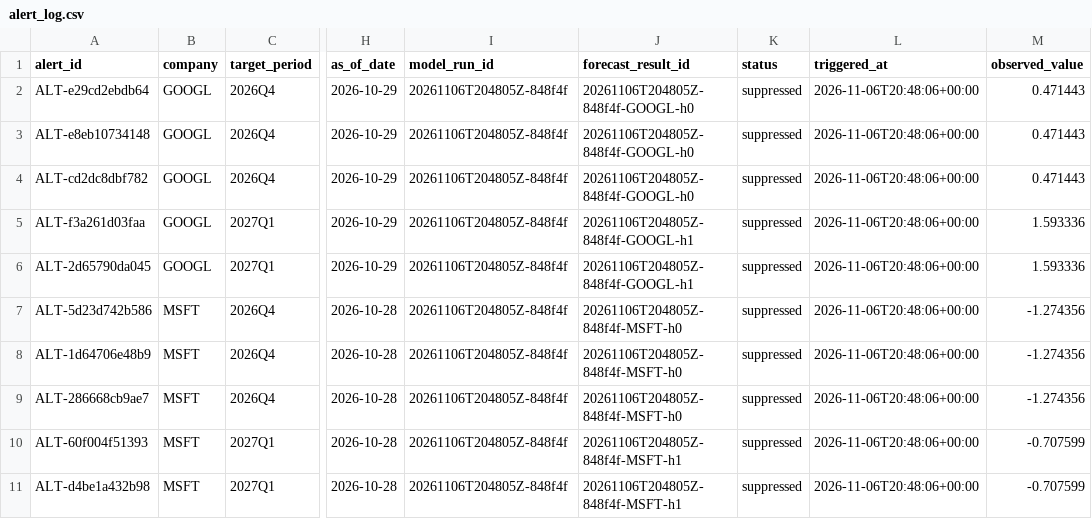
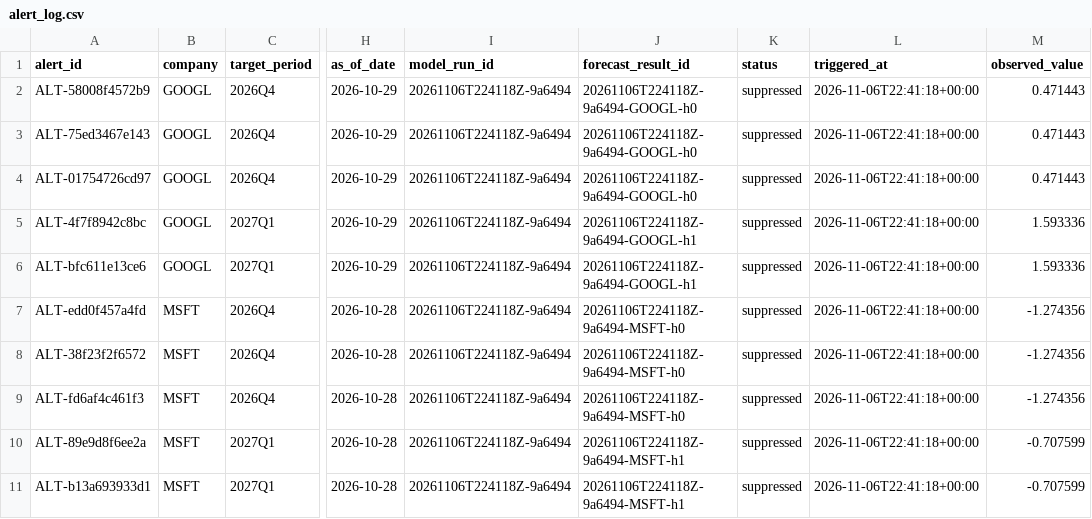
Before and after one commit to tienspz/AICOR, a CSV file: data/processed/alert_log.csv, drawn as a sheet; only a part is shown, gaps mark what is left out; the diff names each change by its address in the sheet, - before the commit and + after, or states it on an @@ line.

```diff
--- a/data/processed/alert_log.csv
+++ b/data/processed/alert_log.csv
-A2 (alert_id): ALT-e29cd2ebdb64
+A2 (alert_id): ALT-58008f4572b9
-I2:I11 (model_run_id): 20261106T204805Z-848f4f
+I2:I11 (model_run_id): 20261106T224118Z-9a6494
-J2:J4 (forecast_result_id): 20261106T204805Z-848f4f-GOOGL-h0
+J2:J4 (forecast_result_id): 20261106T224118Z-9a6494-GOOGL-h0
-L2:L11 (triggered_at): 2026-11-06T20:48:06+00:00
+L2:L11 (triggered_at): 2026-11-06T22:41:18+00:00
-A3 (alert_id): ALT-e8eb10734148
+A3 (alert_id): ALT-75ed3467e143
-A4 (alert_id): ALT-cd2dc8dbf782
+A4 (alert_id): ALT-01754726cd97
-A5 (alert_id): ALT-f3a261d03faa
+A5 (alert_id): ALT-4f7f8942c8bc
-J5:J6 (forecast_result_id): 20261106T204805Z-848f4f-GOOGL-h1
+J5:J6 (forecast_result_id): 20261106T224118Z-9a6494-GOOGL-h1
-A6 (alert_id): ALT-2d65790da045
+A6 (alert_id): ALT-bfc611e13ce6
-A7 (alert_id): ALT-5d23d742b586
+A7 (alert_id): ALT-edd0f457a4fd
-J7:J9 (forecast_result_id): 20261106T204805Z-848f4f-MSFT-h0
+J7:J9 (forecast_result_id): 20261106T224118Z-9a6494-MSFT-h0
-A8 (alert_id): ALT-1d64706e48b9
+A8 (alert_id): ALT-38f23f2f6572
-A9 (alert_id): ALT-286668cb9ae7
+A9 (alert_id): ALT-fd6af4c461f3
-A10 (alert_id): ALT-60f004f51393
+A10 (alert_id): ALT-89e9d8f6ee2a
-J10:J11 (forecast_result_id): 20261106T204805Z-848f4f-MSFT-h1
+J10:J11 (forecast_result_id): 20261106T224118Z-9a6494-MSFT-h1
-A11 (alert_id): ALT-d4be1a432b98
+A11 (alert_id): ALT-b13a693933d1
```
Also changed, not shown: data/processed/forecast_results.csv, data/raw/sec/manifest.csv, 12 other files.
